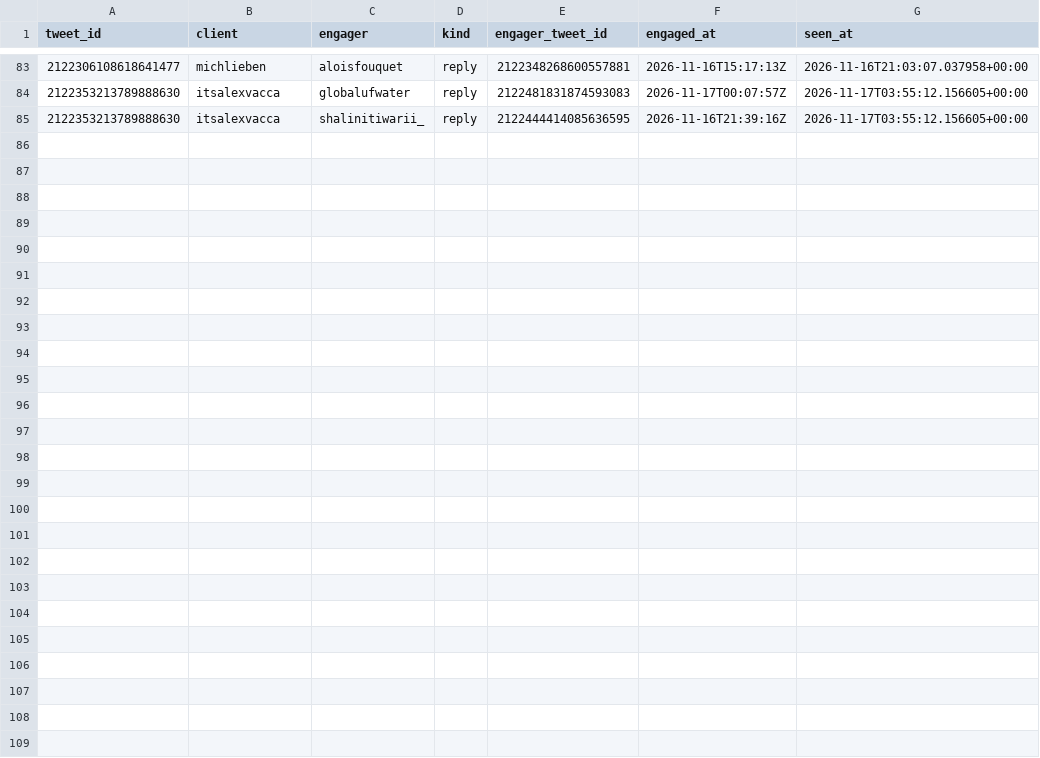
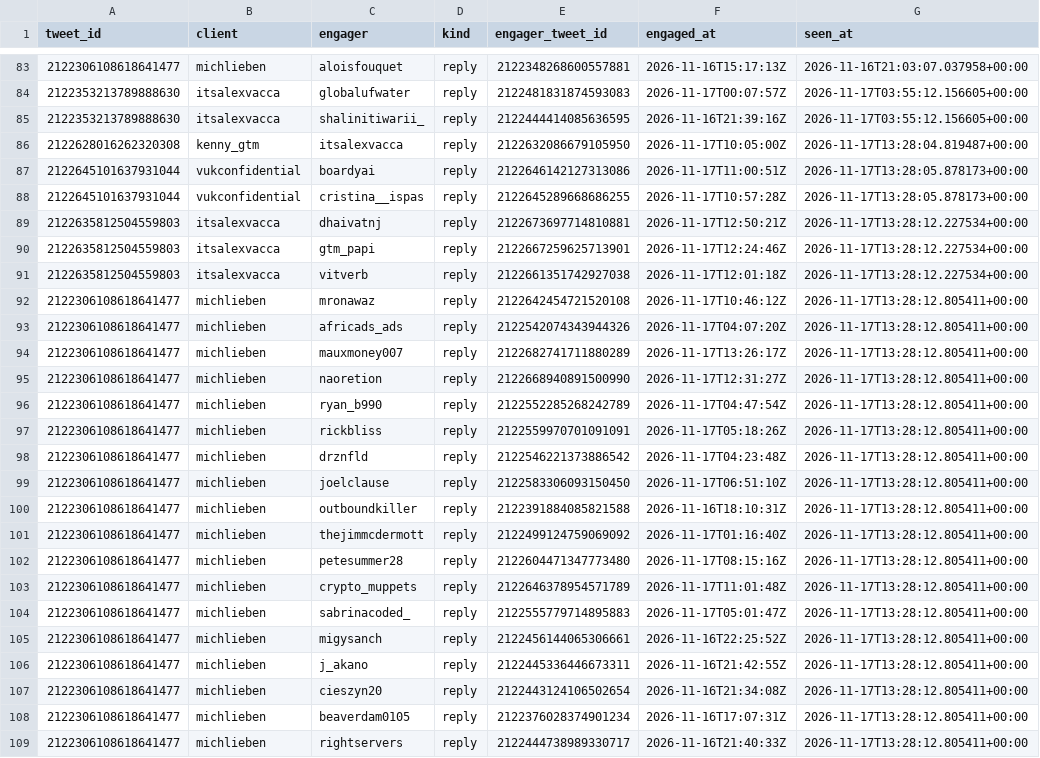
Before and after one commit to Sai-Prashanth123/Audience-Seeding, a CSV file: data/ledger/post_engagers.csv, drawn as a sheet; only a part is shown, gaps mark what is left out.

```diff
--- a/data/ledger/post_engagers.csv
+++ b/data/ledger/post_engagers.csv
@@ -85 +85,25 @@ tweet_id,client,engager,kind,engager_tweet_id,engaged_at,seen_at
 2122353213789888630,itsalexvacca,shalinitiwarii_,reply,2122444414085636595,2026-11-16T21:39:16Z,2026-11-17T03:55:12.156605+00:00
+2122628016262320308,kenny_gtm,itsalexvacca,reply,2122632086679105950,2026-11-17T10:05:00Z,2026-11-17T13:28:04.819487+00:00
+2122645101637931044,vukconfidential,boardyai,reply,2122646142127313086,2026-11-17T11:00:51Z,2026-11-17T13:28:05.878173+00:00
+2122645101637931044,vukconfidential,cristina__ispas,reply,2122645289668686255,2026-11-17T10:57:28Z,2026-11-17T13:28:05.878173+00:00
+2122635812504559803,itsalexvacca,dhaivatnj,reply,2122673697714810881,2026-11-17T12:50:21Z,2026-11-17T13:28:12.227534+00:00
+2122635812504559803,itsalexvacca,gtm_papi,reply,2122667259625713901,2026-11-17T12:24:46Z,2026-11-17T13:28:12.227534+00:00
+2122635812504559803,itsalexvacca,vitverb,reply,2122661351742927038,2026-11-17T12:01:18Z,2026-11-17T13:28:12.227534+00:00
+2122306108618641477,michlieben,mronawaz,reply,2122642454721520108,2026-11-17T10:46:12Z,2026-11-17T13:28:12.805411+00:00
+2122306108618641477,michlieben,africads_ads,reply,2122542074343944326,2026-11-17T04:07:20Z,2026-11-17T13:28:12.805411+00:00
+2122306108618641477,michlieben,mauxmoney007,reply,2122682741711880289,2026-11-17T13:26:17Z,2026-11-17T13:28:12.805411+00:00
+2122306108618641477,michlieben,naoretion,reply,2122668940891500990,2026-11-17T12:31:27Z,2026-11-17T13:28:12.805411+00:00
+2122306108618641477,michlieben,ryan_b990,reply,2122552285268242789,2026-11-17T04:47:54Z,2026-11-17T13:28:12.805411+00:00
+2122306108618641477,michlieben,rickbliss,reply,2122559970701091091,2026-11-17T05:18:26Z,2026-11-17T13:28:12.805411+00:00
+2122306108618641477,michlieben,drznfld,reply,2122546221373886542,2026-11-17T04:23:48Z,2026-11-17T13:28:12.805411+00:00
+2122306108618641477,michlieben,joelclause,reply,2122583306093150450,2026-11-17T06:51:10Z,2026-11-17T13:28:12.805411+00:00
+2122306108618641477,michlieben,outboundkiller,reply,2122391884085821588,2026-11-16T18:10:31Z,2026-11-17T13:28:12.805411+00:00
+2122306108618641477,michlieben,thejimmcdermott,reply,2122499124759069092,2026-11-17T01:16:40Z,2026-11-17T13:28:12.805411+00:00
+2122306108618641477,michlieben,petesummer28,reply,2122604471347773480,2026-11-17T08:15:16Z,2026-11-17T13:28:12.805411+00:00
+2122306108618641477,michlieben,crypto_muppets,reply,2122646378954571789,2026-11-17T11:01:48Z,2026-11-17T13:28:12.805411+00:00
+2122306108618641477,michlieben,sabrinacoded_,reply,2122555779714895883,2026-11-17T05:01:47Z,2026-11-17T13:28:12.805411+00:00
+2122306108618641477,michlieben,migysanch,reply,2122456144065306661,2026-11-16T22:25:52Z,2026-11-17T13:28:12.805411+00:00
+2122306108618641477,michlieben,j_akano,reply,2122445336446673311,2026-11-16T21:42:55Z,2026-11-17T13:28:12.805411+00:00
+2122306108618641477,michlieben,cieszyn20,reply,2122443124106502654,2026-11-16T21:34:08Z,2026-11-17T13:28:12.805411+00:00
+2122306108618641477,michlieben,beaverdam0105,reply,2122376028374901234,2026-11-16T17:07:31Z,2026-11-17T13:28:12.805411+00:00
+2122306108618641477,michlieben,rightservers,reply,2122444738989330717,2026-11-16T21:40:33Z,2026-11-17T13:28:12.805411+00:00
```
Also changed, not shown: data/ledger/snapshots.csv.
